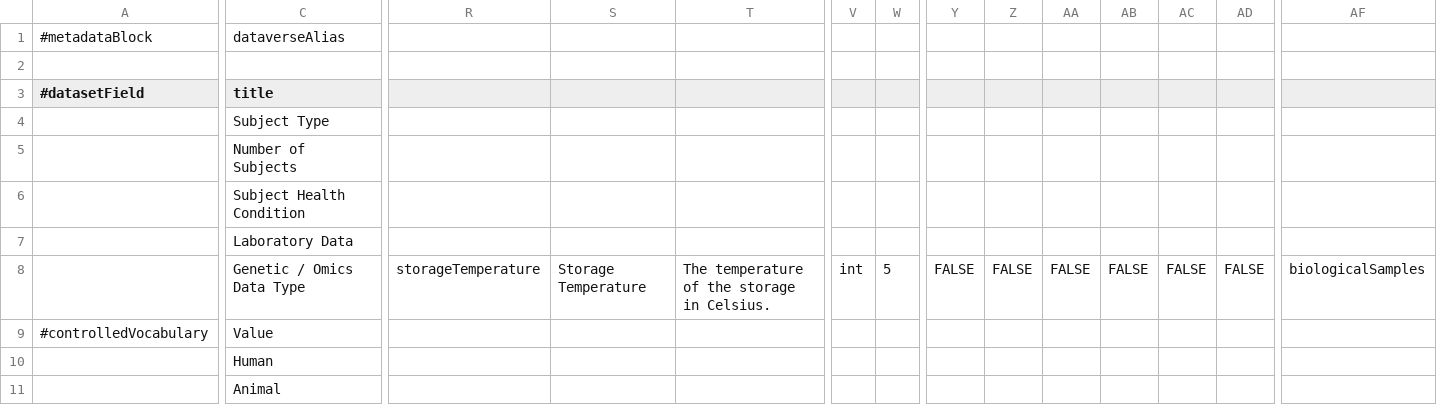
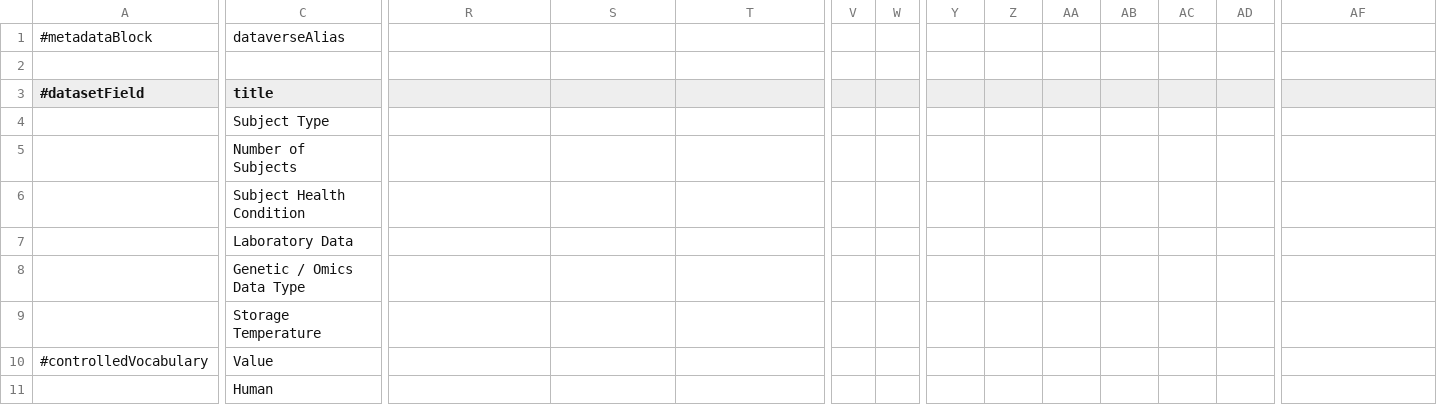
Before and after one commit to LauraHuisintveld/Medical-Metadata-Custom-blocks, a TSV file: GeneticOmicsData.tsv, drawn as a sheet; only a part is shown, gaps mark what is left out; the shorter side is filled out with more unchanged rows; rows hold the shown columns only; the diff names each change by its address in the sheet, - before the commit and + after, or states it on an @@ line.

Commit message:
Update GeneticOmicsData.tsv

```diff
--- a/GeneticOmicsData.tsv
+++ b/GeneticOmicsData.tsv
-R8: storageTemperature
+R8: (empty)
-S8: Storage Temperature
+S8: (empty)
-T8: The temperature of the storage in Celsius.
+T8: (empty)
-V8: int
+V8: (empty)
-W8: 5
+W8: (empty)
-Y8: FALSE
+Y8: (empty)
-Z8: FALSE
+Z8: (empty)
-AA8: FALSE
+AA8: (empty)
-AB8: FALSE
+AB8: (empty)
-AC8: FALSE
+AC8: (empty)
-AD8: FALSE
+AD8: (empty)
-AF8: biologicalSamples
+AF8: (empty)
+row 9:  | Storage Temperature
```
